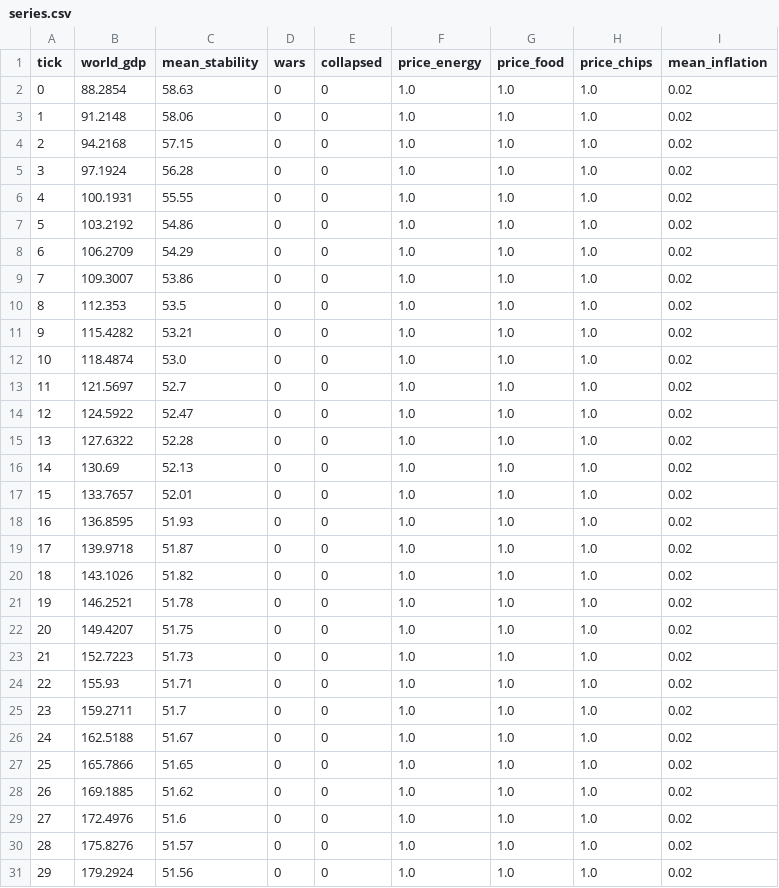
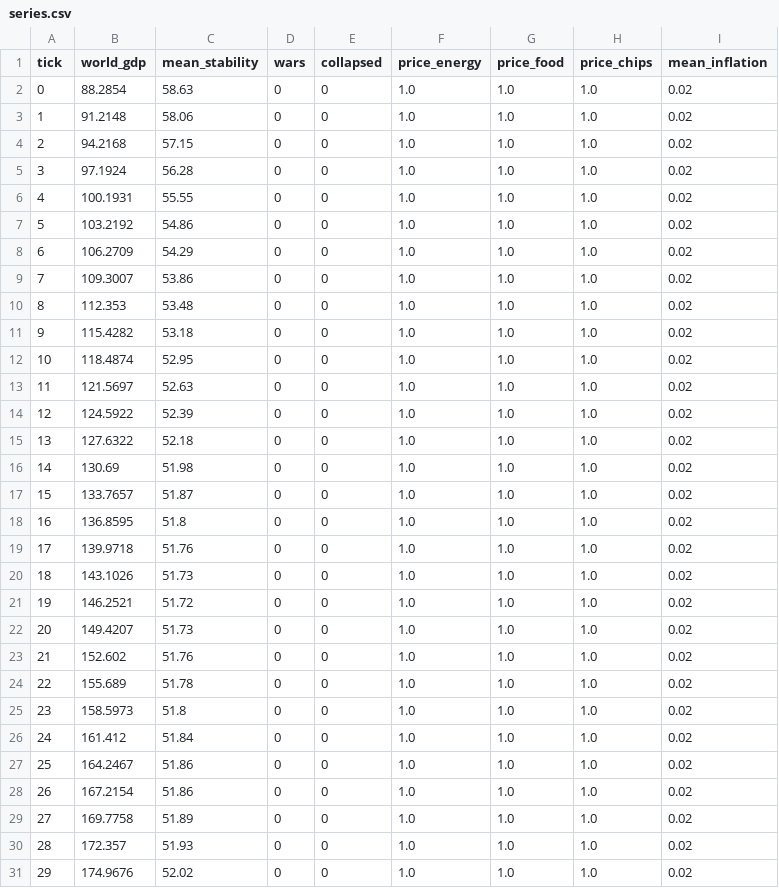
Before and after one commit to kjranyone/meta-security-hackathon-vol-2, a CSV file: server/logs/earth_baseline/series.csv, drawn as a sheet; only a part is shown; the diff covers the shown part only.

```diff
--- a/server/logs/earth_baseline/series.csv
+++ b/server/logs/earth_baseline/series.csv
@@ -9,23 +9,23 @@ tick,world_gdp,mean_stability,wars,collapsed,price_energy,price_food,price_chips
 7,109.3007,53.86,0,0,1.0,1.0,1.0,0.02
-8,112.353,53.5,0,0,1.0,1.0,1.0,0.02
-9,115.4282,53.21,0,0,1.0,1.0,1.0,0.02
-10,118.4874,53.0,0,0,1.0,1.0,1.0,0.02
-11,121.5697,52.7,0,0,1.0,1.0,1.0,0.02
-12,124.5922,52.47,0,0,1.0,1.0,1.0,0.02
-13,127.6322,52.28,0,0,1.0,1.0,1.0,0.02
-14,130.69,52.13,0,0,1.0,1.0,1.0,0.02
-15,133.7657,52.01,0,0,1.0,1.0,1.0,0.02
-16,136.8595,51.93,0,0,1.0,1.0,1.0,0.02
-17,139.9718,51.87,0,0,1.0,1.0,1.0,0.02
-18,143.1026,51.82,0,0,1.0,1.0,1.0,0.02
-19,146.2521,51.78,0,0,1.0,1.0,1.0,0.02
-20,149.4207,51.75,0,0,1.0,1.0,1.0,0.02
-21,152.7223,51.73,0,0,1.0,1.0,1.0,0.02
-22,155.93,51.71,0,0,1.0,1.0,1.0,0.02
-23,159.2711,51.7,0,0,1.0,1.0,1.0,0.02
-24,162.5188,51.67,0,0,1.0,1.0,1.0,0.02
-25,165.7866,51.65,0,0,1.0,1.0,1.0,0.02
-26,169.1885,51.62,0,0,1.0,1.0,1.0,0.02
-27,172.4976,51.6,0,0,1.0,1.0,1.0,0.02
-28,175.8276,51.57,0,0,1.0,1.0,1.0,0.02
-29,179.2924,51.56,0,0,1.0,1.0,1.0,0.02
+8,112.353,53.48,0,0,1.0,1.0,1.0,0.02
+9,115.4282,53.18,0,0,1.0,1.0,1.0,0.02
+10,118.4874,52.95,0,0,1.0,1.0,1.0,0.02
+11,121.5697,52.63,0,0,1.0,1.0,1.0,0.02
+12,124.5922,52.39,0,0,1.0,1.0,1.0,0.02
+13,127.6322,52.18,0,0,1.0,1.0,1.0,0.02
+14,130.69,51.98,0,0,1.0,1.0,1.0,0.02
+15,133.7657,51.87,0,0,1.0,1.0,1.0,0.02
+16,136.8595,51.8,0,0,1.0,1.0,1.0,0.02
+17,139.9718,51.76,0,0,1.0,1.0,1.0,0.02
+18,143.1026,51.73,0,0,1.0,1.0,1.0,0.02
+19,146.2521,51.72,0,0,1.0,1.0,1.0,0.02
+20,149.4207,51.73,0,0,1.0,1.0,1.0,0.02
+21,152.602,51.76,0,0,1.0,1.0,1.0,0.02
+22,155.689,51.78,0,0,1.0,1.0,1.0,0.02
+23,158.5973,51.8,0,0,1.0,1.0,1.0,0.02
+24,161.412,51.84,0,0,1.0,1.0,1.0,0.02
+25,164.2467,51.86,0,0,1.0,1.0,1.0,0.02
+26,167.2154,51.86,0,0,1.0,1.0,1.0,0.02
+27,169.7758,51.89,0,0,1.0,1.0,1.0,0.02
+28,172.357,51.93,0,0,1.0,1.0,1.0,0.02
+29,174.9676,52.02,0,0,1.0,1.0,1.0,0.02
```
Also changed, not shown: 12 edited cells elsewhere in this file, server/logs/earth_earth_hormuz/series.csv, server/logs/earth_earth_triple_crisis/series.csv, 37 other files.
